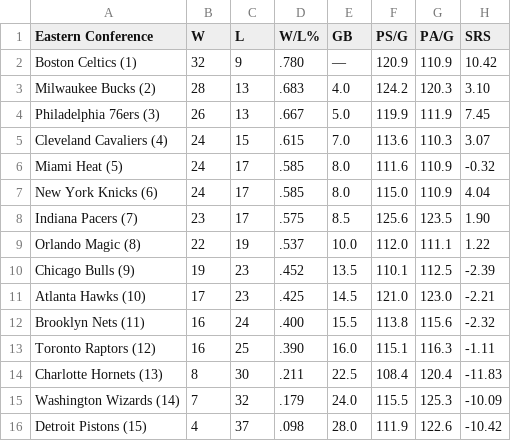
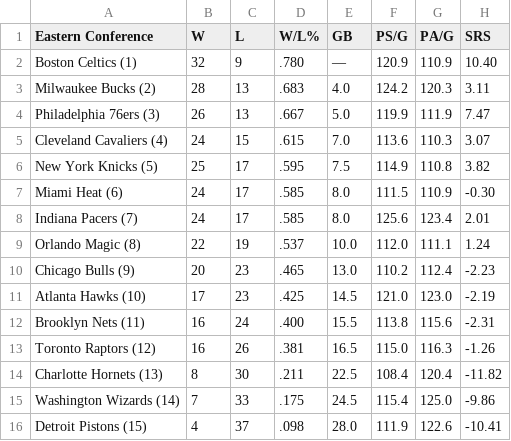
Before and after one commit to caHaber/flat-data-nba-standings, a CSV file: EAST_standings.csv, drawn as a sheet.

Commit message:
Flat: latest data (2024-01-19T16:02:02.232Z) {   "date": "2024-01-19T16:02:02.232Z",   "files": [     {       "name": "EAST_standings.csv",       "deltaBytes": -1,       "source": "https://www.espn.com/nba/standings"     },     {       "name": "NBA_2024.html",       "deltaBytes": 199,       "source": "https://www.espn.com/nba/standings"     },     {       "name": "WEST_standings.csv",       "deltaBytes": 0,       "source": "https://www.espn.com/nba/standings"     }   ] }

```diff
--- a/EAST_standings.csv
+++ b/EAST_standings.csv
@@ -1,16 +1,16 @@
 "Eastern Conference","W","L","W/L%","GB","PS/G","PA/G","SRS"
-"Boston Celtics (1) ","32","9",".780","—","120.9","110.9","10.42"
-"Milwaukee Bucks (2) ","28","13",".683","4.0","124.2","120.3","3.10"
-"Philadelphia 76ers (3) ","26","13",".667","5.0","119.9","111.9","7.45"
+"Boston Celtics (1) ","32","9",".780","—","120.9","110.9","10.40"
+"Milwaukee Bucks (2) ","28","13",".683","4.0","124.2","120.3","3.11"
+"Philadelphia 76ers (3) ","26","13",".667","5.0","119.9","111.9","7.47"
 "Cleveland Cavaliers (4) ","24","15",".615","7.0","113.6","110.3","3.07"
-"Miami Heat (5) ","24","17",".585","8.0","111.6","110.9","-0.32"
-"New York Knicks (6) ","24","17",".585","8.0","115.0","110.9","4.04"
-"Indiana Pacers (7) ","23","17",".575","8.5","125.6","123.5","1.90"
-"Orlando Magic (8) ","22","19",".537","10.0","112.0","111.1","1.22"
-"Chicago Bulls (9) ","19","23",".452","13.5","110.1","112.5","-2.39"
-"Atlanta Hawks (10) ","17","23",".425","14.5","121.0","123.0","-2.21"
-"Brooklyn Nets (11) ","16","24",".400","15.5","113.8","115.6","-2.32"
-"Toronto Raptors (12) ","16","25",".390","16.0","115.1","116.3","-1.11"
-"Charlotte Hornets (13) ","8","30",".211","22.5","108.4","120.4","-11.83"
-"Washington Wizards (14) ","7","32",".179","24.0","115.5","125.3","-10.09"
-"Detroit Pistons (15) ","4","37",".098","28.0","111.9","122.6","-10.42"
+"New York Knicks (5) ","25","17",".595","7.5","114.9","110.8","3.82"
+"Miami Heat (6) ","24","17",".585","8.0","111.5","110.9","-0.30"
+"Indiana Pacers (7) ","24","17",".585","8.0","125.6","123.4","2.01"
+"Orlando Magic (8) ","22","19",".537","10.0","112.0","111.1","1.24"
+"Chicago Bulls (9) ","20","23",".465","13.0","110.2","112.4","-2.23"
+"Atlanta Hawks (10) ","17","23",".425","14.5","121.0","123.0","-2.19"
+"Brooklyn Nets (11) ","16","24",".400","15.5","113.8","115.6","-2.31"
+"Toronto Raptors (12) ","16","26",".381","16.5","115.0","116.3","-1.26"
+"Charlotte Hornets (13) ","8","30",".211","22.5","108.4","120.4","-11.82"
+"Washington Wizards (14) ","7","33",".175","24.5","115.4","125.0","-9.86"
+"Detroit Pistons (15) ","4","37",".098","28.0","111.9","122.6","-10.41"
```
Also changed, not shown: WEST_standings.csv, 1 other file.
